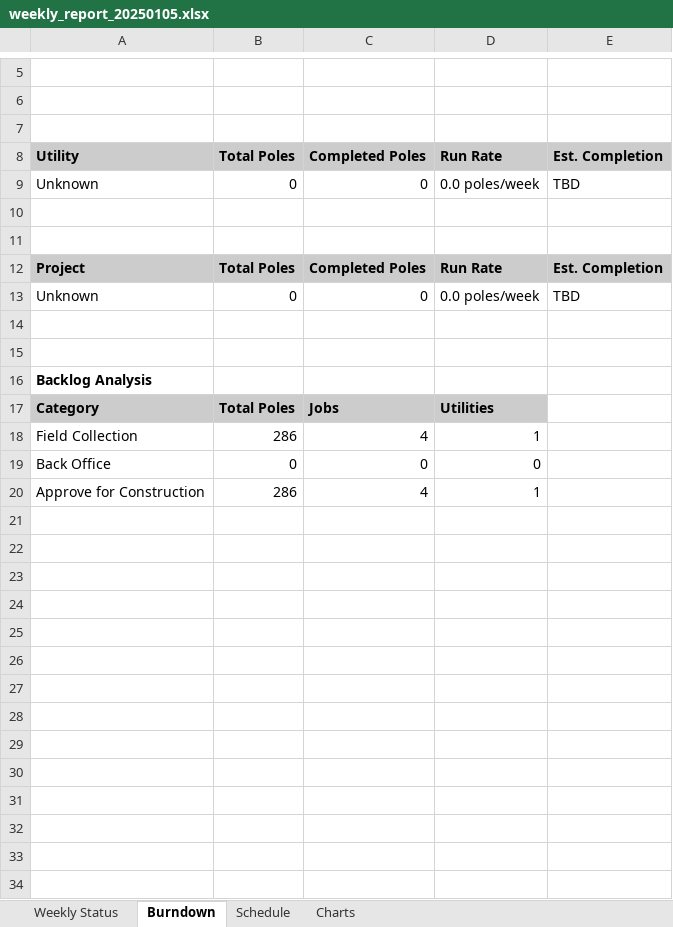
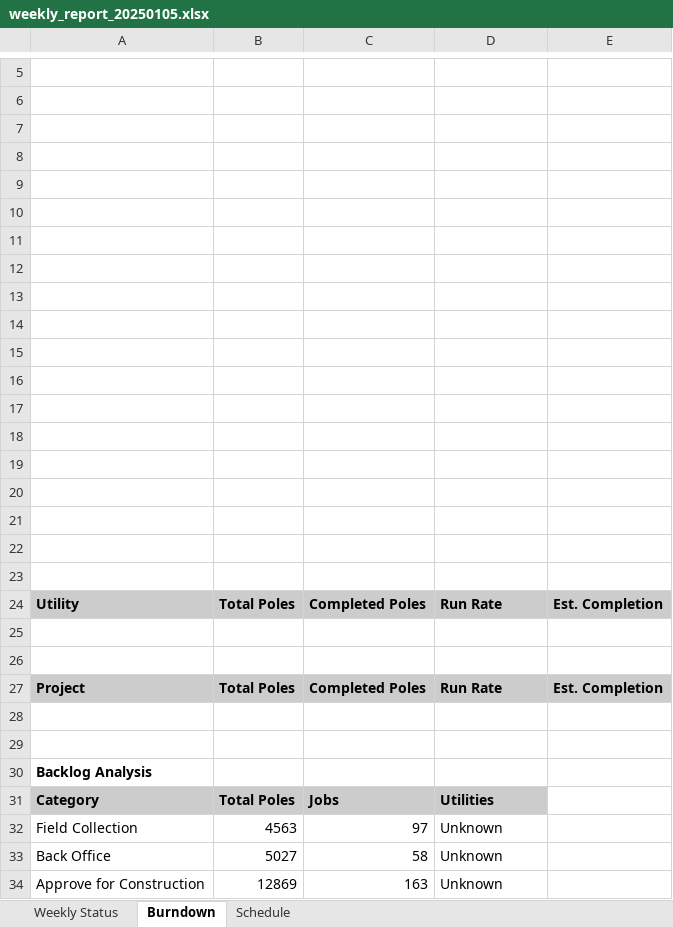
Before and after one commit to blewis-maker/reverseengineerAPI, an Excel workbook: reverse_engineer_API/reports/weekly/weekly_report_20250105.xlsx, sheet Burndown, drawn as a sheet; only a part is shown, gaps mark what is left out; values as stored, in another font and other column widths than the file's, no borders; charts and pictures not drawn; removed rows and columns are numbered as before the commit, all else as after; the diff names each change by its address in the sheet, - before the commit and + after, or states it on an @@ line.

```diff
--- a/reverse_engineer_API/reports/weekly/weekly_report_20250105.xlsx (sheet Burndown)
+++ b/reverse_engineer_API/reports/weekly/weekly_report_20250105.xlsx (sheet Burndown)
-sheet tab: Charts
+row 8: (empty)
+row 9: (empty)
+row 10: (empty)
+row 11: (empty)
+row 12: (empty)
+row 13: (empty)
+row 14: (empty)
+row 15: (empty)
+row 16: (empty)
+row 17: (empty)
+row 18: (empty)
+row 19: (empty)
+row 20: (empty)
+row 21: (empty)
+row 22: (empty)
+row 23: (empty)
-row 9: Unknown | 0 | 0 | 0.0 poles/week | TBD
-row 13: Unknown | 0 | 0 | 0.0 poles/week | TBD
-row 18: Field Collection | 286 | 4 | 1
-row 19: Back Office | 0 | 0 | 0
-row 20: Approve for Construction | 286 | 4 | 1
+row 32: Field Collection | 4563 | 97 | Unknown
+row 33: Back Office | 5027 | 58 | Unknown
+row 34: Approve for Construction | 12869 | 163 | Unknown
```
Also changed, not shown: sheet Weekly Status, sheet Schedule, charts or pictures, 13 other files.
